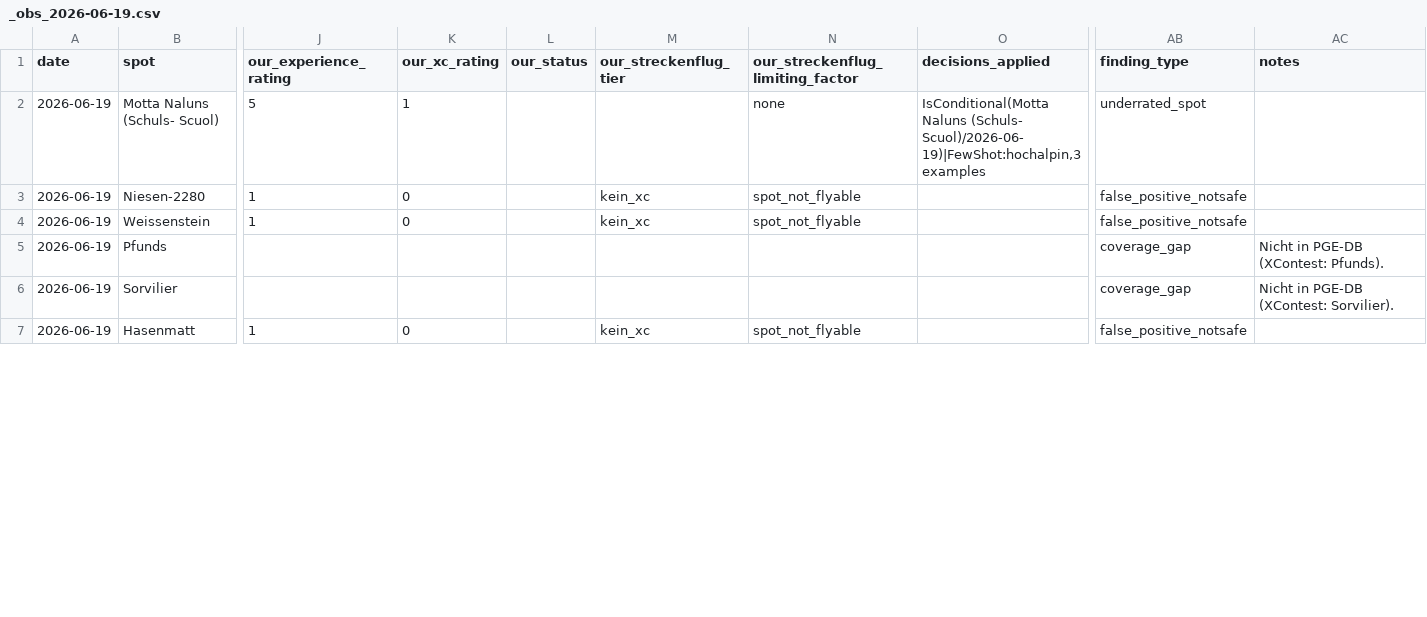
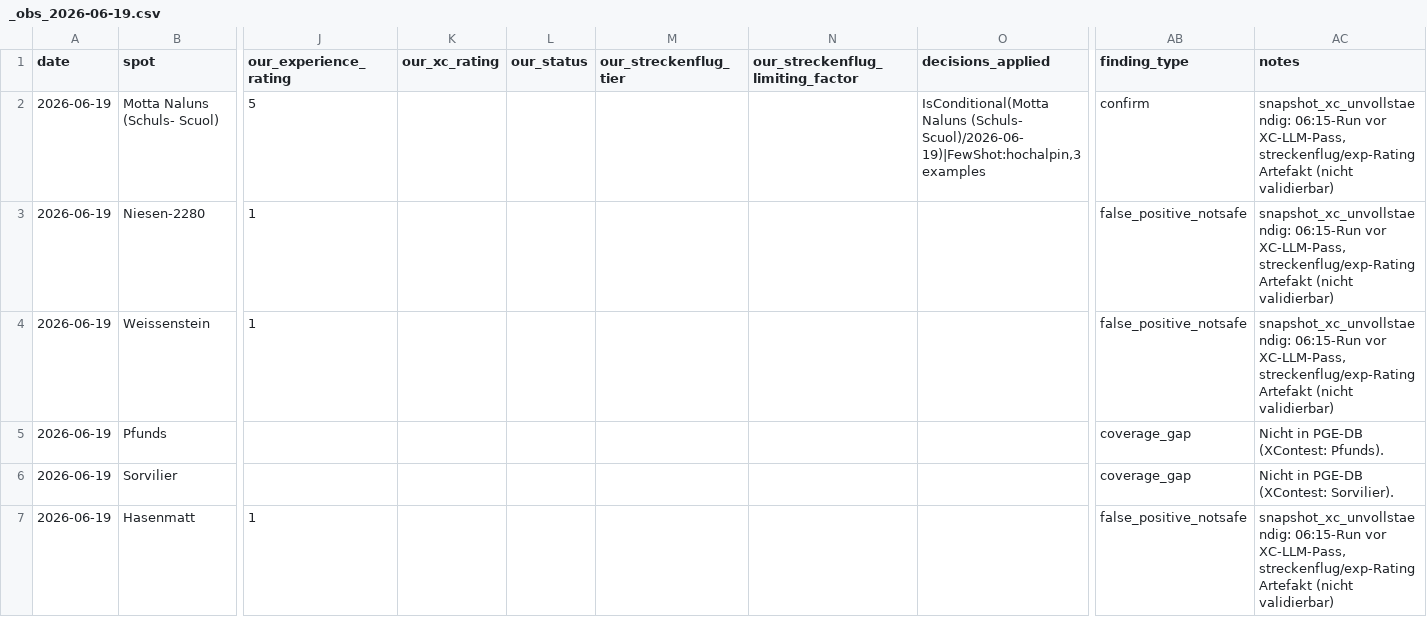
Before and after one commit to maurin-cpu/flychat, a CSV file: xcontest_validation/_raw/_obs_2026-06-19.csv, drawn as a sheet; only a part is shown, gaps mark what is left out; the diff covers the shown part only; the diff names each change by its address in the sheet, - before the commit and + after, or states it on an @@ line.

```diff
--- a/xcontest_validation/_raw/_obs_2026-06-19.csv
+++ b/xcontest_validation/_raw/_obs_2026-06-19.csv
-K2 (our_xc_rating): 1
+K2 (our_xc_rating): (empty)
-N2 (our_streckenflug_limiting_factor): none
+N2 (our_streckenflug_limiting_factor): (empty)
-AB2 (finding_type): underrated_spot
+AB2 (finding_type): confirm
-AC2:AC4 (notes): (empty)
+AC2:AC4 (notes): snapshot_xc_unvollstaendig: 06:15-Run vor XC-LLM-Pass, streckenflug/exp-Rating Artefakt (nicht validierbar)
-K3:K4 (our_xc_rating): 0
+K3:K4 (our_xc_rating): (empty)
-M3:M4 (our_streckenflug_tier): kein_xc
+M3:M4 (our_streckenflug_tier): (empty)
-N3:N4 (our_streckenflug_limiting_factor): spot_not_flyable
+N3:N4 (our_streckenflug_limiting_factor): (empty)
-K7 (our_xc_rating): 0
+K7 (our_xc_rating): (empty)
-M7 (our_streckenflug_tier): kein_xc
+M7 (our_streckenflug_tier): (empty)
-N7 (our_streckenflug_limiting_factor): spot_not_flyable
+N7 (our_streckenflug_limiting_factor): (empty)
-AC7 (notes): (empty)
+AC7 (notes): snapshot_xc_unvollstaendig: 06:15-Run vor XC-LLM-Pass, streckenflug/exp-Rating Artefakt (nicht validierbar)
```
Also changed, not shown: 110 edited cells elsewhere in this file, xcontest_validation/_raw/_obs_2026-06-14.csv, xcontest_validation/_raw/_obs_2026-06-15.csv, 8 other files.
